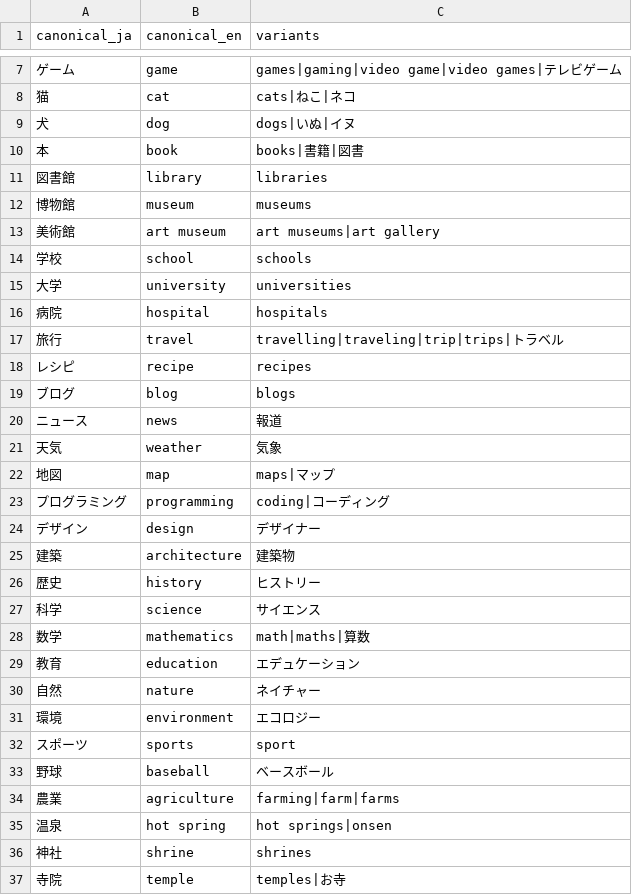
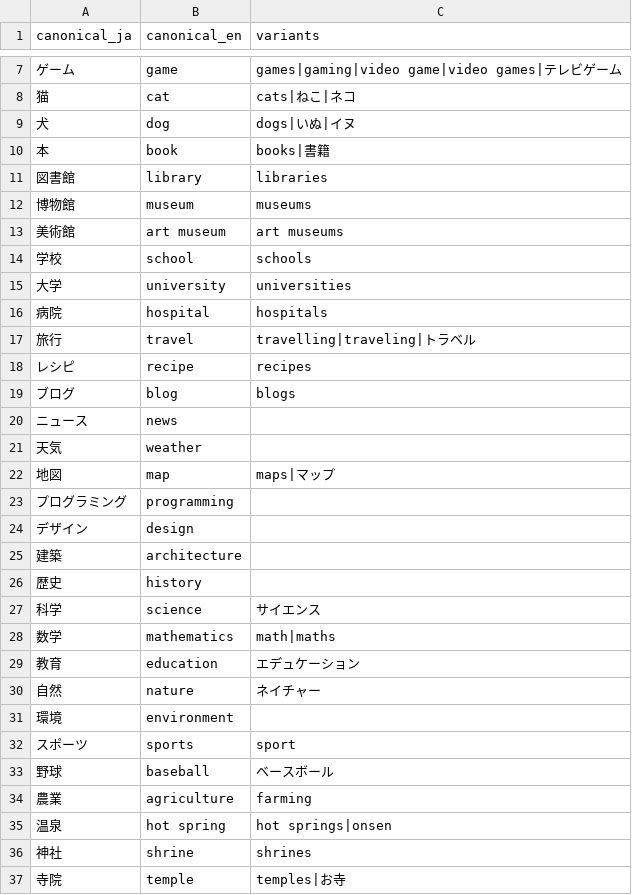
Before and after one commit to kako-jun/mise, a CSV file: data/tag-synonyms.csv, drawn as a sheet; only a part is shown, gaps mark what is left out; the diff covers the shown part only.

Commit message:
enrich: review fixes for the quality rules (suggest_name no guessing, fragments, requalify stage, site_name column 0040, leaf-only categories, proper-noun tags)  (#273)

```diff
--- a/data/tag-synonyms.csv
+++ b/data/tag-synonyms.csv
@@ -9,6 +9,6 @@ canonical_ja,canonical_en,variants
 犬,dog,dogs|いぬ|イヌ
-本,book,books|書籍|図書
+本,book,books|書籍
 図書館,library,libraries
 博物館,museum,museums
-美術館,art museum,art museums|art gallery
+美術館,art museum,art museums
 学校,school,schools
@@ -16,20 +16,20 @@ canonical_ja,canonical_en,variants
 病院,hospital,hospitals
-旅行,travel,travelling|traveling|trip|trips|トラベル
+旅行,travel,travelling|traveling|トラベル
 レシピ,recipe,recipes
 ブログ,blog,blogs
-ニュース,news,報道
-天気,weather,気象
+ニュース,news,
+天気,weather,
 地図,map,maps|マップ
-プログラミング,programming,coding|コーディング
-デザイン,design,デザイナー
-建築,architecture,建築物
-歴史,history,ヒストリー
+プログラミング,programming,
+デザイン,design,
+建築,architecture,
+歴史,history,
 科学,science,サイエンス
-数学,mathematics,math|maths|算数
+数学,mathematics,math|maths
 教育,education,エデュケーション
 自然,nature,ネイチャー
-環境,environment,エコロジー
+環境,environment,
 スポーツ,sports,sport
 野球,baseball,ベースボール
-農業,agriculture,farming|farm|farms
+農業,agriculture,farming
 温泉,hot spring,hot springs|onsen
```
Also changed, not shown: 3 edited cells elsewhere in this file, 16 other files.
